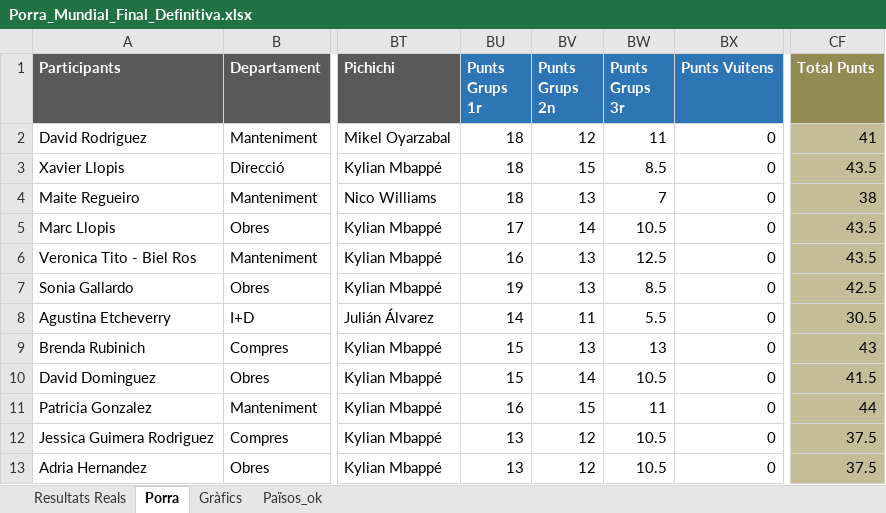
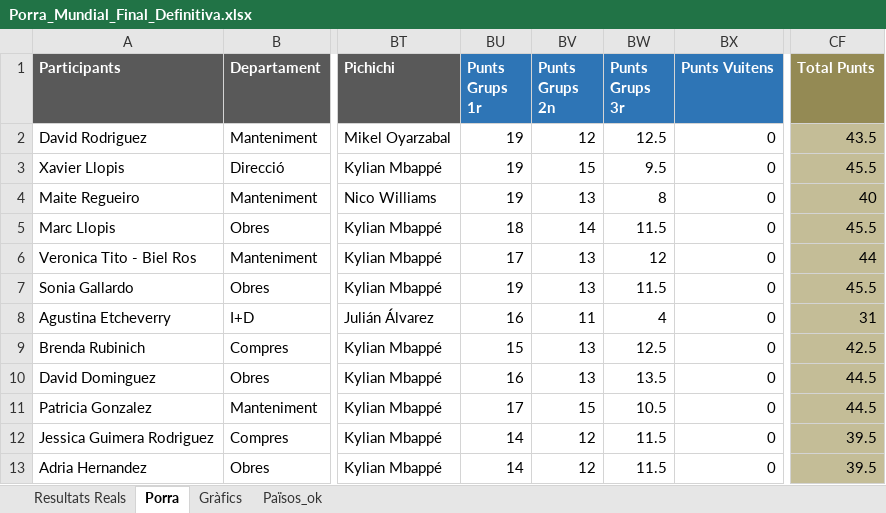
Before and after one commit to marcllopisraja-crypto/testporra, an Excel workbook: Porra_Mundial_Final_Definitiva.xlsx, sheet Porra, drawn as a sheet; only a part is shown, gaps mark what is left out; values as stored, in another font and other column widths than the file's, no borders; the diff covers the shown part only; the diff names each change by its address in the sheet, - before the commit and + after, or states it on an @@ line.

Commit message:
Add files via upload

```diff
--- a/Porra_Mundial_Final_Definitiva.xlsx (sheet Porra)
+++ b/Porra_Mundial_Final_Definitiva.xlsx (sheet Porra)
-BU2:BU4 (Punts Grups 1r): 18
+BU2:BU4 (Punts Grups 1r): 19
-BW2 (Punts Grups 3r): 11
+BW2 (Punts Grups 3r): 12.5
-CF2 (Total Punts): 41
+CF2 (Total Punts): 43.5
-BW3 (Punts Grups 3r): 8.5
+BW3 (Punts Grups 3r): 9.5
-CF3 (Total Punts): 43.5
+CF3 (Total Punts): 45.5
-BW4 (Punts Grups 3r): 7
+BW4 (Punts Grups 3r): 8
-CF4 (Total Punts): 38
+CF4 (Total Punts): 40
-BU5 (Punts Grups 1r): 17
+BU5 (Punts Grups 1r): 18
-BW5 (Punts Grups 3r): 10.5
+BW5 (Punts Grups 3r): 11.5
-CF5 (Total Punts): 43.5
+CF5 (Total Punts): 45.5
-BU6 (Punts Grups 1r): 16
+BU6 (Punts Grups 1r): 17
-BW6 (Punts Grups 3r): 12.5
+BW6 (Punts Grups 3r): 12
-CF6 (Total Punts): 43.5
+CF6 (Total Punts): 44
-BW7 (Punts Grups 3r): 8.5
+BW7 (Punts Grups 3r): 11.5
-CF7 (Total Punts): 42.5
+CF7 (Total Punts): 45.5
-BU8 (Punts Grups 1r): 14
+BU8 (Punts Grups 1r): 16
-BW8 (Punts Grups 3r): 5.5
+BW8 (Punts Grups 3r): 4
-CF8 (Total Punts): 30.5
+CF8 (Total Punts): 31
-BW9 (Punts Grups 3r): 13
+BW9 (Punts Grups 3r): 12.5
-CF9 (Total Punts): 43
+CF9 (Total Punts): 42.5
-BU10 (Punts Grups 1r): 15
+BU10 (Punts Grups 1r): 16
-BV10 (Punts Grups 2n): 14
+BV10 (Punts Grups 2n): 13
-BW10 (Punts Grups 3r): 10.5
+BW10 (Punts Grups 3r): 13.5
-CF10 (Total Punts): 41.5
+CF10 (Total Punts): 44.5
-BU11 (Punts Grups 1r): 16
+BU11 (Punts Grups 1r): 17
-BW11 (Punts Grups 3r): 11
+BW11 (Punts Grups 3r): 10.5
-CF11 (Total Punts): 44
+CF11 (Total Punts): 44.5
-BU12:BU13 (Punts Grups 1r): 13
+BU12:BU13 (Punts Grups 1r): 14
-BW12:BW13 (Punts Grups 3r): 10.5
+BW12:BW13 (Punts Grups 3r): 11.5
-CF12:CF13 (Total Punts): 37.5
+CF12:CF13 (Total Punts): 39.5
```
Also changed, not shown: 110 edited cells elsewhere in this sheet, sheet Resultats Reals.
